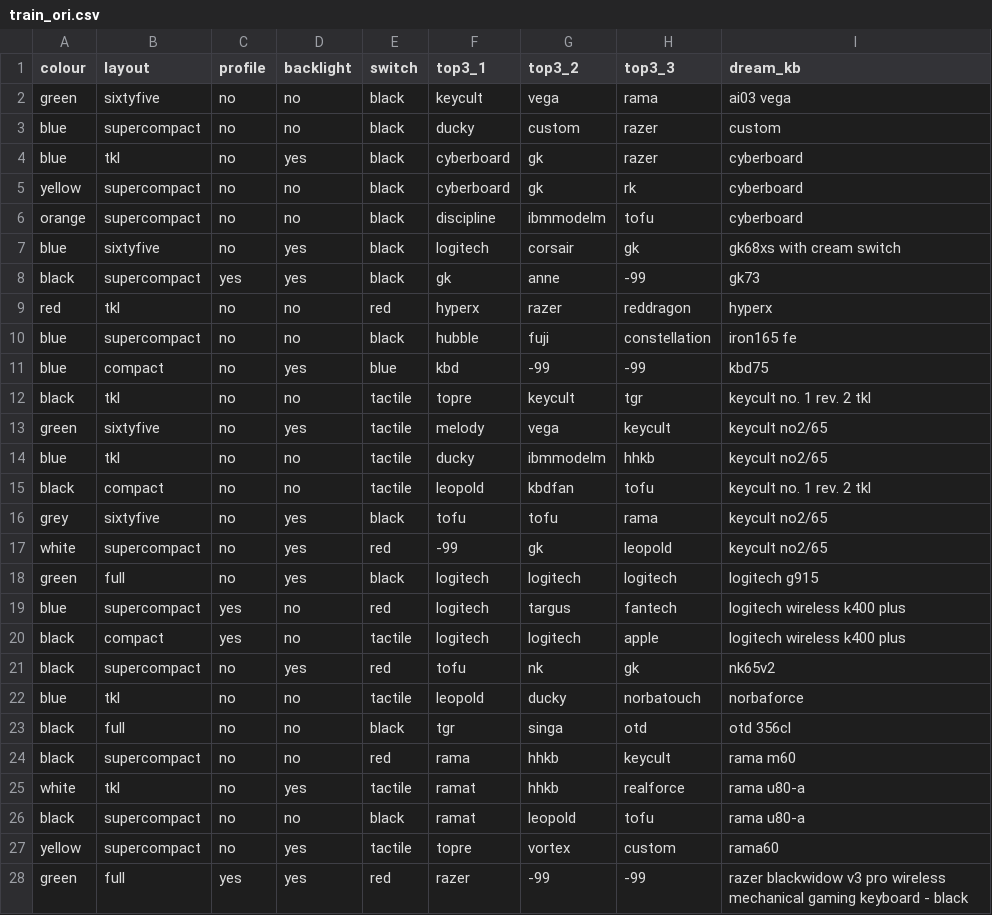
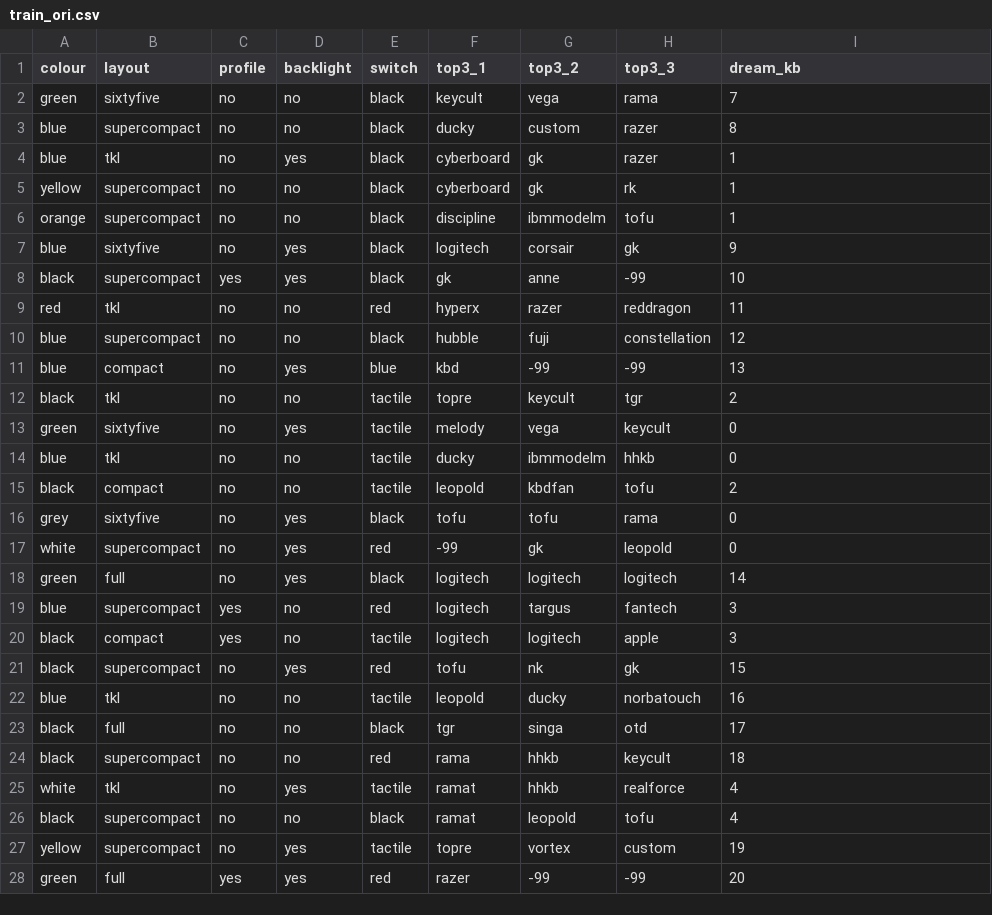
Before and after one commit to ming0520/AI-Assignment, a CSV file: train_ori.csv, drawn as a sheet; only a part is shown; the diff covers the shown part only.

Commit message:
update dream_kb

```diff
--- a/train_ori.csv
+++ b/train_ori.csv
@@ -1,28 +1,28 @@
 colour,layout,profile,backlight,switch,top3_1,top3_2,top3_3,dream_kb
-green,sixtyfive,no,no,black,keycult,vega,rama,ai03 vega
-blue,supercompact,no,no,black,ducky,custom,razer,custom
-blue,tkl,no,yes,black,cyberboard,gk,razer,cyberboard
-yellow,supercompact,no,no,black,cyberboard,gk,rk,cyberboard
-orange,supercompact,no,no,black,discipline,ibmmodelm,tofu,cyberboard
-blue,sixtyfive,no,yes,black,logitech,corsair,gk,gk68xs with cream switch
-black,supercompact,yes,yes,black,gk,anne,-99,gk73
-red,tkl,no,no,red,hyperx,razer,reddragon,hyperx
-blue,supercompact,no,no,black,hubble,fuji,constellation,iron165 fe
-blue,compact,no,yes,blue,kbd,-99,-99,kbd75
-black,tkl,no,no,tactile,topre,keycult,tgr,keycult no. 1 rev. 2 tkl
-green,sixtyfive,no,yes,tactile,melody,vega,keycult,keycult no2/65
-blue,tkl,no,no,tactile,ducky,ibmmodelm,hhkb,keycult no2/65
-black,compact,no,no,tactile,leopold,kbdfan,tofu,keycult no. 1 rev. 2 tkl
-grey,sixtyfive,no,yes,black,tofu,tofu,rama,keycult no2/65
-white,supercompact,no,yes,red,-99,gk,leopold,keycult no2/65
-green,full,no,yes,black,logitech,logitech,logitech,logitech g915
-blue,supercompact,yes,no,red,logitech,targus,fantech,logitech wireless k400 plus
-black,compact,yes,no,tactile,logitech,logitech,apple,logitech wireless k400 plus
-black,supercompact,no,yes,red,tofu,nk,gk,nk65v2
-blue,tkl,no,no,tactile,leopold,ducky,norbatouch,norbaforce
-black,full,no,no,black,tgr,singa,otd,otd 356cl
-black,supercompact,no,no,red,rama,hhkb,keycult,rama m60
-white,tkl,no,yes,tactile,ramat,hhkb,realforce,rama u80-a
-black,supercompact,no,no,black,ramat,leopold,tofu,rama u80-a
-yellow,supercompact,no,yes,tactile,topre,vortex,custom,rama60
-green,full,yes,yes,red,razer,-99,-99,razer blackwidow v3 pro wireless mechanical gaming keyboard - black
+green,sixtyfive,no,no,black,keycult,vega,rama,7
+blue,supercompact,no,no,black,ducky,custom,razer,8
+blue,tkl,no,yes,black,cyberboard,gk,razer,1
+yellow,supercompact,no,no,black,cyberboard,gk,rk,1
+orange,supercompact,no,no,black,discipline,ibmmodelm,tofu,1
+blue,sixtyfive,no,yes,black,logitech,corsair,gk,9
+black,supercompact,yes,yes,black,gk,anne,-99,10
+red,tkl,no,no,red,hyperx,razer,reddragon,11
+blue,supercompact,no,no,black,hubble,fuji,constellation,12
+blue,compact,no,yes,blue,kbd,-99,-99,13
+black,tkl,no,no,tactile,topre,keycult,tgr,2
+green,sixtyfive,no,yes,tactile,melody,vega,keycult,0
+blue,tkl,no,no,tactile,ducky,ibmmodelm,hhkb,0
+black,compact,no,no,tactile,leopold,kbdfan,tofu,2
+grey,sixtyfive,no,yes,black,tofu,tofu,rama,0
+white,supercompact,no,yes,red,-99,gk,leopold,0
+green,full,no,yes,black,logitech,logitech,logitech,14
+blue,supercompact,yes,no,red,logitech,targus,fantech,3
+black,compact,yes,no,tactile,logitech,logitech,apple,3
+black,supercompact,no,yes,red,tofu,nk,gk,15
+blue,tkl,no,no,tactile,leopold,ducky,norbatouch,16
+black,full,no,no,black,tgr,singa,otd,17
+black,supercompact,no,no,red,rama,hhkb,keycult,18
+white,tkl,no,yes,tactile,ramat,hhkb,realforce,4
+black,supercompact,no,no,black,ramat,leopold,tofu,4
+yellow,supercompact,no,yes,tactile,topre,vortex,custom,19
+green,full,yes,yes,red,razer,-99,-99,20
```
Also changed, not shown: 13 edited cells elsewhere in this file.
